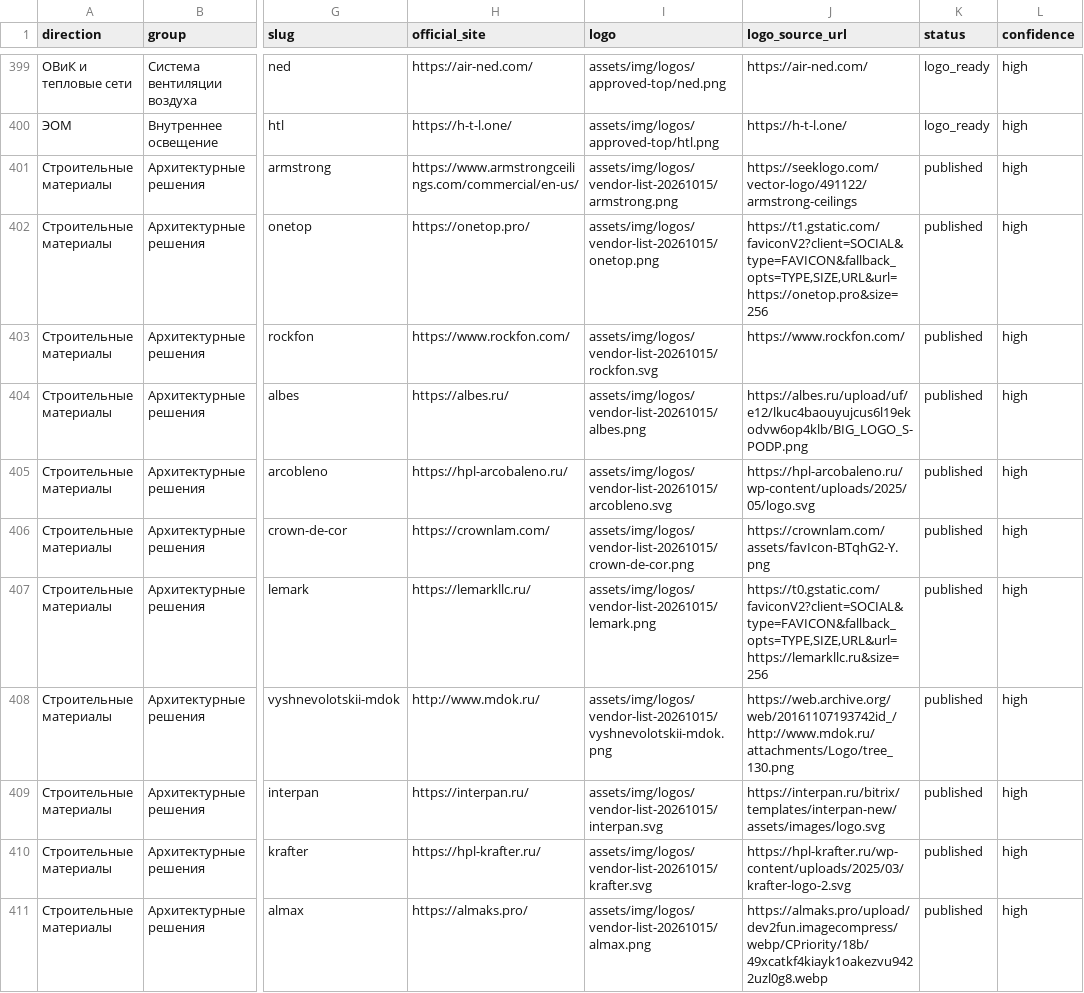
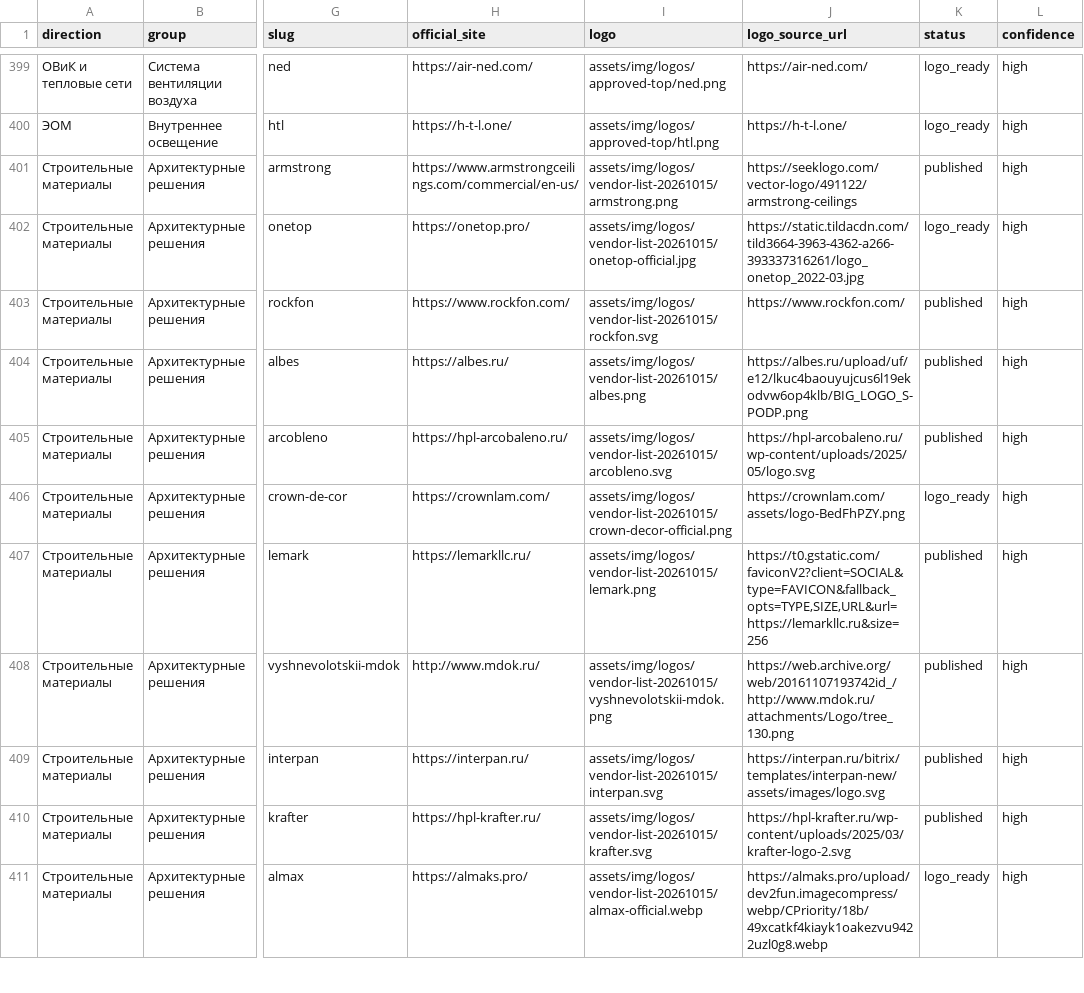
Before and after one commit to Artemka2302/pnp1, a CSV file: data_import/vendors_master.csv, drawn as a sheet; only a part is shown, gaps mark what is left out; the diff covers the shown part only; the diff names each change by its address in the sheet, - before the commit and + after, or states it on an @@ line.

```diff
--- a/data_import/vendors_master.csv
+++ b/data_import/vendors_master.csv
-I402 (logo): assets/img/logos/vendor-list-20261015/onetop.png
+I402 (logo): assets/img/logos/vendor-list-20261015/onetop-official.jpg
-J402 (logo_source_url): https://t1.gstatic.com/faviconV2?client=SOCIAL&type=FAVICON&fallback_opts=TYPE,SIZE,URL&url=https://onetop.pro&size=256
+J402 (logo_source_url): https://static.tildacdn.com/tild3664-3963-4362-a266-393337316261/logo_onetop_2022-03.jpg
-K402 (status): published
+K402 (status): logo_ready
-I406 (logo): assets/img/logos/vendor-list-20261015/crown-de-cor.png
+I406 (logo): assets/img/logos/vendor-list-20261015/crown-decor-official.png
-J406 (logo_source_url): https://crownlam.com/assets/favIcon-BTqhG2-Y.png
+J406 (logo_source_url): https://crownlam.com/assets/logo-BedFhPZY.png
-K406 (status): published
+K406 (status): logo_ready
-I411 (logo): assets/img/logos/vendor-list-20261015/almax.png
+I411 (logo): assets/img/logos/vendor-list-20261015/almax-official.webp
-K411 (status): published
+K411 (status): logo_ready
```
Also changed, not shown: 23 edited cells elsewhere in this file, data_import/catalog_vendor_map.csv, data_import/vendor_list_20261015.csv, 32 other files.
